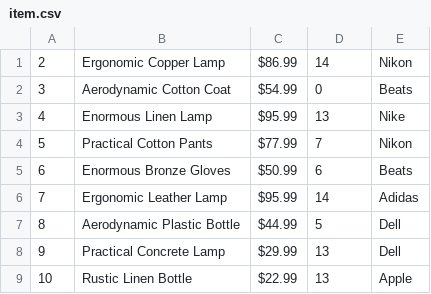
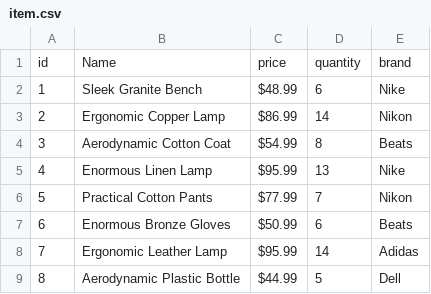
Before and after one commit to LoisKOUNINEF/OOP, a CSV file: db/item.csv, drawn as a sheet; only a part is shown; the shorter side is filled out with more unchanged rows.

```diff
--- a/db/item.csv
+++ b/db/item.csv
@@ -1,3 +1,5 @@
+id,Name,price,quantity,brand
+1,Sleek Granite Bench,$48.99,6,Nike
 2,Ergonomic Copper Lamp,$86.99,14,Nikon
-3,Aerodynamic Cotton Coat,$54.99,0,Beats
+3,Aerodynamic Cotton Coat,$54.99,8,Beats
 4,Enormous Linen Lamp,$95.99,13,Nike
```
Also changed, not shown: 1 other file.
